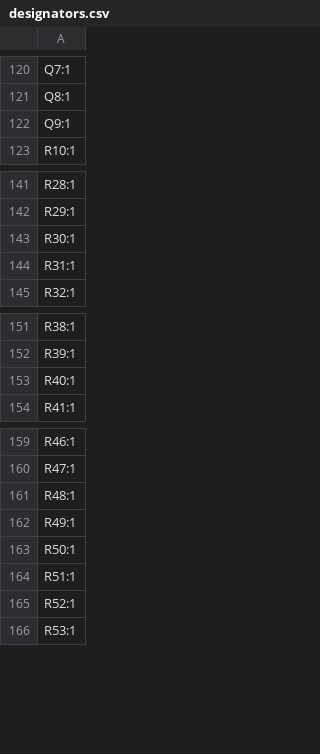
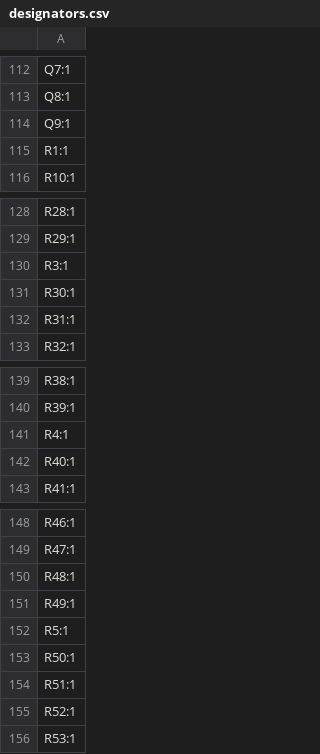
Before and after one commit to silabs-MikeY/Peltier-Cell-Driver, a CSV file: production/designators.csv, drawn as a sheet; only a part is shown, gaps mark what is left out; the diff covers the shown part only; the diff names each change by its address in the sheet, - before the commit and + after, or states it on an @@ line.

```diff
--- a/production/designators.csv
+++ b/production/designators.csv
+row 115: R1:1
+row 130: R3:1
+row 141: R4:1
+row 152: R5:1
```
Also changed, not shown: 5 added rows, 19 removed rows and 2 edited cells elsewhere in this file, production/bom.csv, production/positions.csv, 40 other files.
